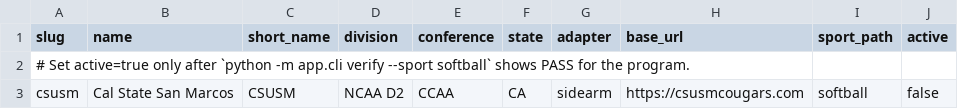
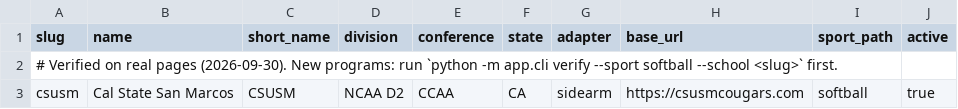
Before and after one commit to ChaseLGrant/The-Athlete-Market-Telegram-Agent-for-Roster-Updates, a CSV file: config/programs/softball.csv, drawn as a sheet.

```diff
--- a/config/programs/softball.csv
+++ b/config/programs/softball.csv
@@ -1,3 +1,3 @@
 slug,name,short_name,division,conference,state,adapter,base_url,sport_path,active
-# Set active=true only after `python -m app.cli verify --sport softball` shows PASS for the program.
-csusm,Cal State San Marcos,CSUSM,NCAA D2,CCAA,CA,sidearm,https://csusmcougars.com,softball,false
+# Verified on real pages (2026-09-30). New programs: run `python -m app.cli verify --sport softball --school <slug>` first.
+csusm,Cal State San Marcos,CSUSM,NCAA D2,CCAA,CA,sidearm,https://csusmcougars.com,softball,true
```
Also changed, not shown: config/programs/football.csv, config/programs/mens_basketball.csv, 54 other files.
